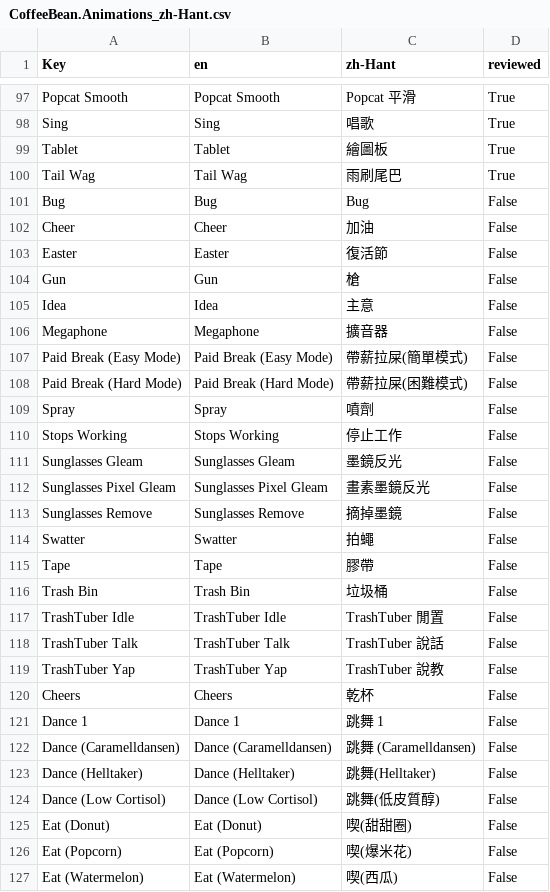
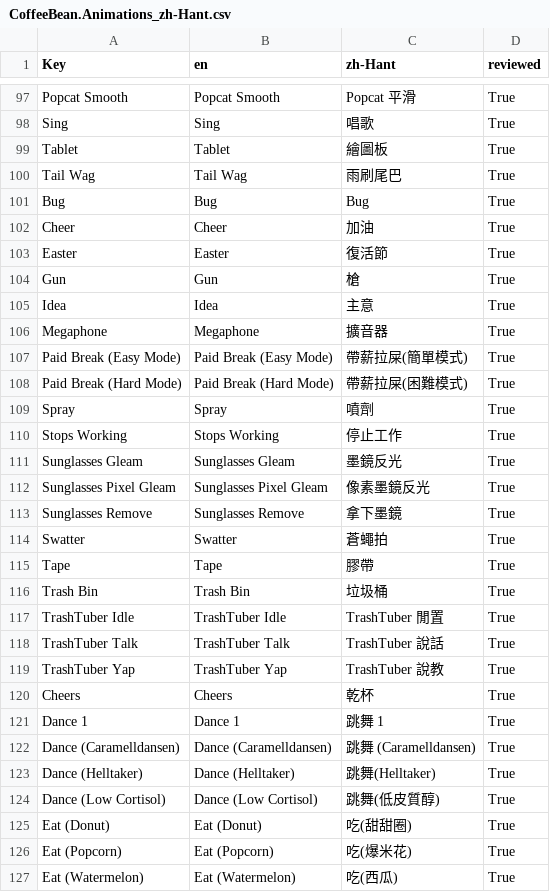
Before and after one commit to GlycoProduction/EmoteLab-localization, a CSV file: zh-Hant/CoffeeBean/CoffeeBean.Animations_zh-Hant.csv, drawn as a sheet; only a part is shown, gaps mark what is left out; the diff covers the shown part only.

Commit message:
feat: add zh-Hant localization files for CoffeeBean and main menu string table

```diff
--- a/zh-Hant/CoffeeBean/CoffeeBean.Animations_zh-Hant.csv
+++ b/zh-Hant/CoffeeBean/CoffeeBean.Animations_zh-Hant.csv
@@ -100,28 +100,28 @@ Tablet,Tablet,繪圖板,True
 Tail Wag,Tail Wag,雨刷尾巴,True
-Bug,Bug,Bug,False
-Cheer,Cheer,加油,False
-Easter,Easter,復活節,False
-Gun,Gun,槍,False
-Idea,Idea,主意,False
-Megaphone,Megaphone,擴音器,False
-Paid Break (Easy Mode),Paid Break (Easy Mode),帶薪拉屎(簡單模式),False
-Paid Break (Hard Mode),Paid Break (Hard Mode),帶薪拉屎(困難模式),False
-Spray,Spray,噴劑,False
-Stops Working,Stops Working,停止工作,False
-Sunglasses Gleam,Sunglasses Gleam,墨鏡反光,False
-Sunglasses Pixel Gleam,Sunglasses Pixel Gleam,畫素墨鏡反光,False
-Sunglasses Remove,Sunglasses Remove,摘掉墨鏡,False
-Swatter,Swatter,拍蠅,False
-Tape,Tape,膠帶,False
-Trash Bin,Trash Bin,垃圾桶,False
-TrashTuber Idle,TrashTuber Idle,TrashTuber 閒置,False
-TrashTuber Talk,TrashTuber Talk,TrashTuber 說話,False
-TrashTuber Yap,TrashTuber Yap,TrashTuber 說教,False
-Cheers,Cheers,乾杯,False
-Dance 1,Dance 1,跳舞 1,False
-Dance (Caramelldansen),Dance (Caramelldansen),跳舞 (Caramelldansen),False
-Dance (Helltaker),Dance (Helltaker),跳舞(Helltaker),False
-Dance (Low Cortisol),Dance (Low Cortisol),跳舞(低皮質醇),False
-Eat (Donut),Eat (Donut),喫(甜甜圈),False
-Eat (Popcorn),Eat (Popcorn),喫(爆米花),False
-Eat (Watermelon),Eat (Watermelon),喫(西瓜),False
+Bug,Bug,Bug,True
+Cheer,Cheer,加油,True
+Easter,Easter,復活節,True
+Gun,Gun,槍,True
+Idea,Idea,主意,True
+Megaphone,Megaphone,擴音器,True
+Paid Break (Easy Mode),Paid Break (Easy Mode),帶薪拉屎(簡單模式),True
+Paid Break (Hard Mode),Paid Break (Hard Mode),帶薪拉屎(困難模式),True
+Spray,Spray,噴劑,True
+Stops Working,Stops Working,停止工作,True
+Sunglasses Gleam,Sunglasses Gleam,墨鏡反光,True
+Sunglasses Pixel Gleam,Sunglasses Pixel Gleam,像素墨鏡反光,True
+Sunglasses Remove,Sunglasses Remove,拿下墨鏡,True
+Swatter,Swatter,蒼蠅拍,True
+Tape,Tape,膠帶,True
+Trash Bin,Trash Bin,垃圾桶,True
+TrashTuber Idle,TrashTuber Idle,TrashTuber 閒置,True
+TrashTuber Talk,TrashTuber Talk,TrashTuber 說話,True
+TrashTuber Yap,TrashTuber Yap,TrashTuber 說教,True
+Cheers,Cheers,乾杯,True
+Dance 1,Dance 1,跳舞 1,True
+Dance (Caramelldansen),Dance (Caramelldansen),跳舞 (Caramelldansen),True
+Dance (Helltaker),Dance (Helltaker),跳舞(Helltaker),True
+Dance (Low Cortisol),Dance (Low Cortisol),跳舞(低皮質醇),True
+Eat (Donut),Eat (Donut),吃(甜甜圈),True
+Eat (Popcorn),Eat (Popcorn),吃(爆米花),True
+Eat (Watermelon),Eat (Watermelon),吃(西瓜),True
```
Also changed, not shown: 112 edited cells elsewhere in this file, zh-Hant/CoffeeBean/CoffeeBean.SkinGroups_zh-Hant.csv, zh-Hant/CoffeeBean/CoffeeBean.Sliders_zh-Hant.csv, 2 other files.
